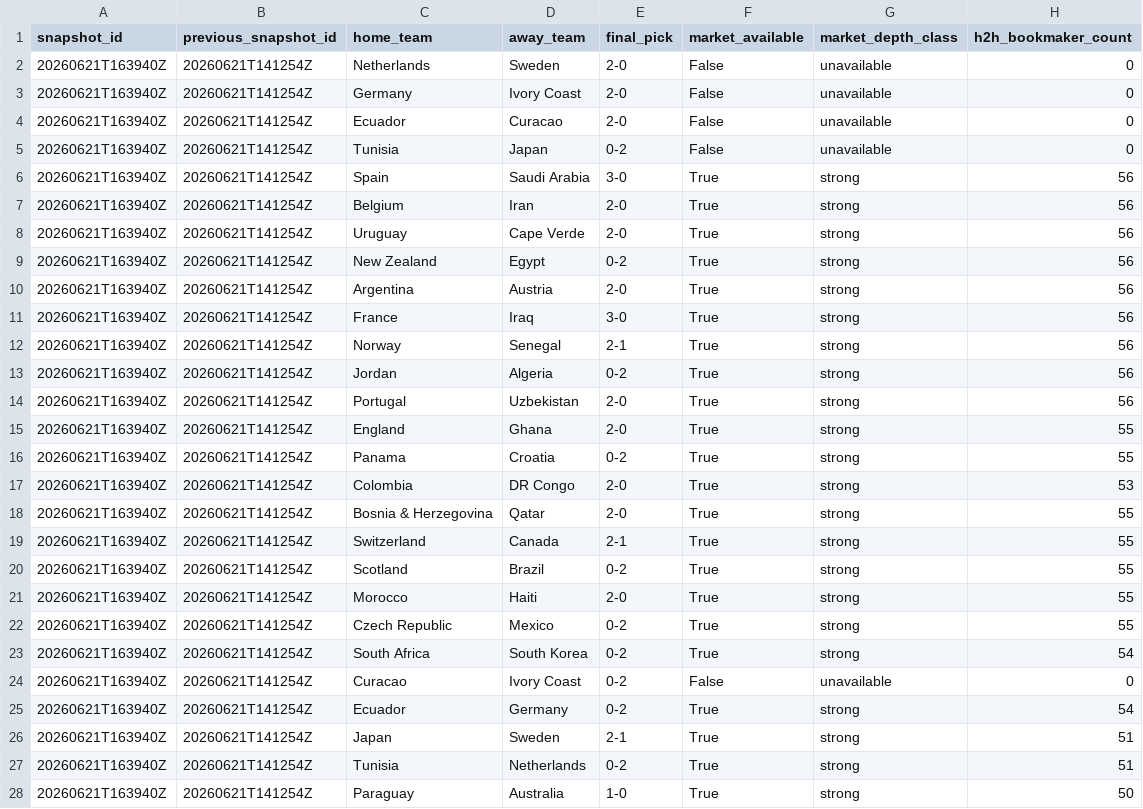
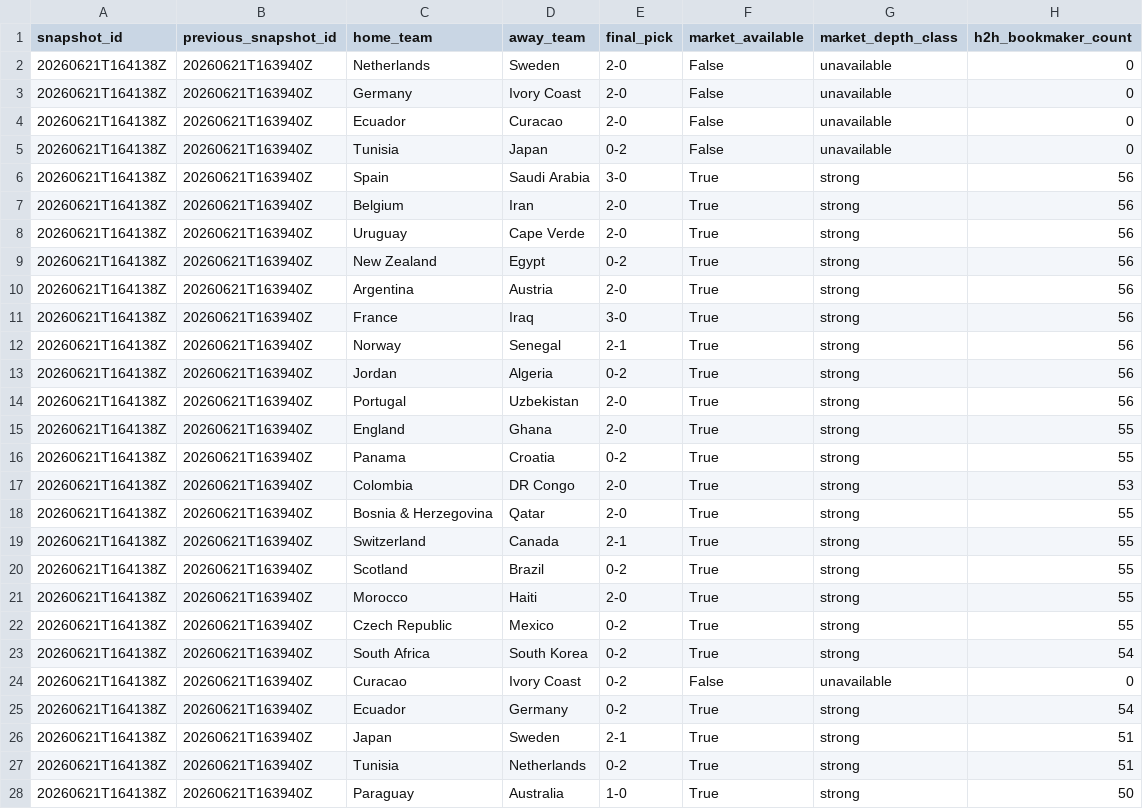
Before and after one commit to daniedorfling18-maker/Claude, a CSV file: outputs/market_odds_history/market_odds_movement_report.csv, drawn as a sheet; only a part is shown; the diff covers the shown part only; the diff names each change by its address in the sheet, - before the commit and + after, or states it on an @@ line.

```diff
--- a/outputs/market_odds_history/market_odds_movement_report.csv
+++ b/outputs/market_odds_history/market_odds_movement_report.csv
-A2:A28 (snapshot_id): 20260621T163940Z
+A2:A28 (snapshot_id): 20260621T164138Z
-B2:B28 (previous_snapshot_id): 20260621T141254Z
+B2:B28 (previous_snapshot_id): 20260621T163940Z
```
Also changed, not shown: 26 edited cells elsewhere in this file, outputs/market_odds_history/market_odds_snapshot_current.csv, 14 other files.
